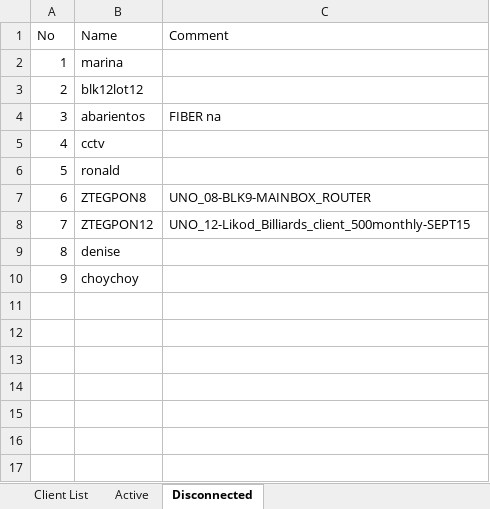
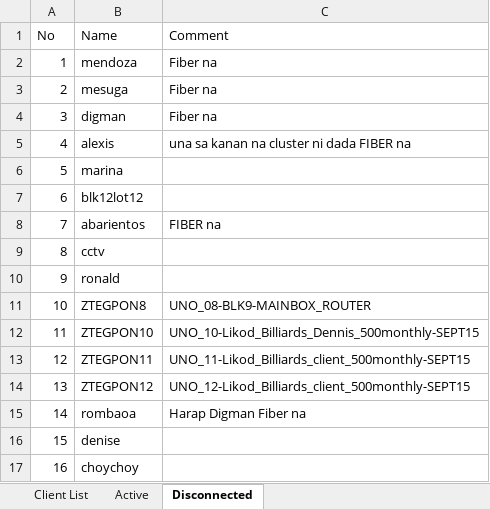
Before and after one commit to eringz/ai, an Excel workbook: CITS_Client_Report.xlsx, sheet Disconnected, drawn as a sheet; values as stored, in another font and other column widths than the file's, no borders; addresses are those after the commit; the diff names each change by its address in the sheet, - before the commit and + after, or states it on an @@ line.

```diff
--- a/CITS_Client_Report.xlsx (sheet Disconnected)
+++ b/CITS_Client_Report.xlsx (sheet Disconnected)
+row 2: 1 | mendoza | Fiber na
+row 3: 2 | mesuga | Fiber na
+row 4: 3 | digman | Fiber na
+row 5: 4 | alexis | una sa kanan na cluster ni dada FIBER na
@@ column A (No) renumbered from row 6 down @@
+row 12: 11 | ZTEGPON10 | UNO_10-Likod_Billiards_Dennis_500monthly-SEPT15
+row 13: 12 | ZTEGPON11 | UNO_11-Likod_Billiards_client_500monthly-SEPT15
+row 15: 14 | rombaoa | Harap Digman Fiber na
```
Also changed, not shown: sheet Active, sheet Client List.
